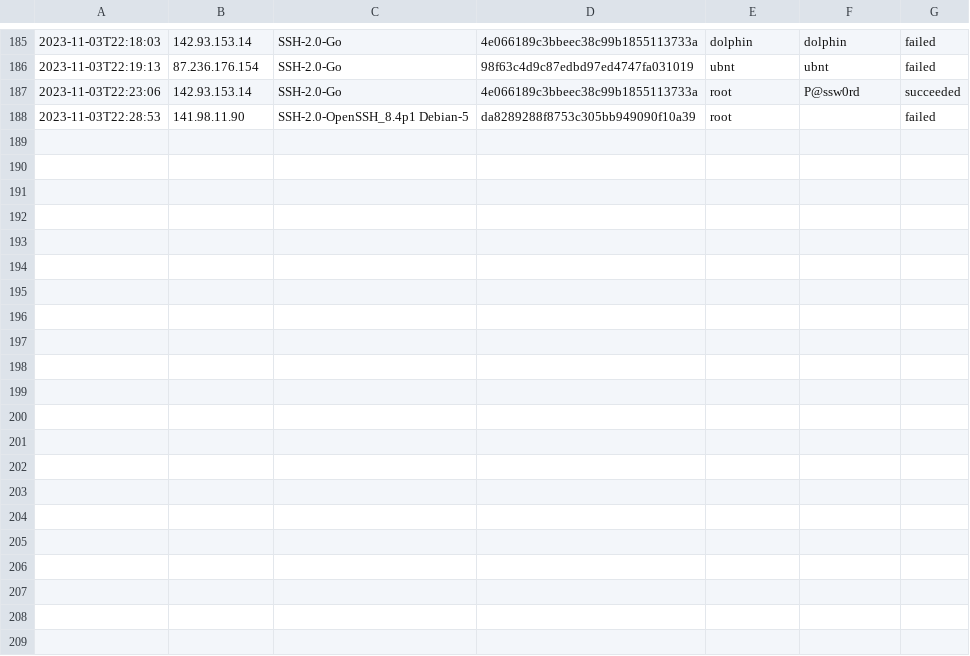
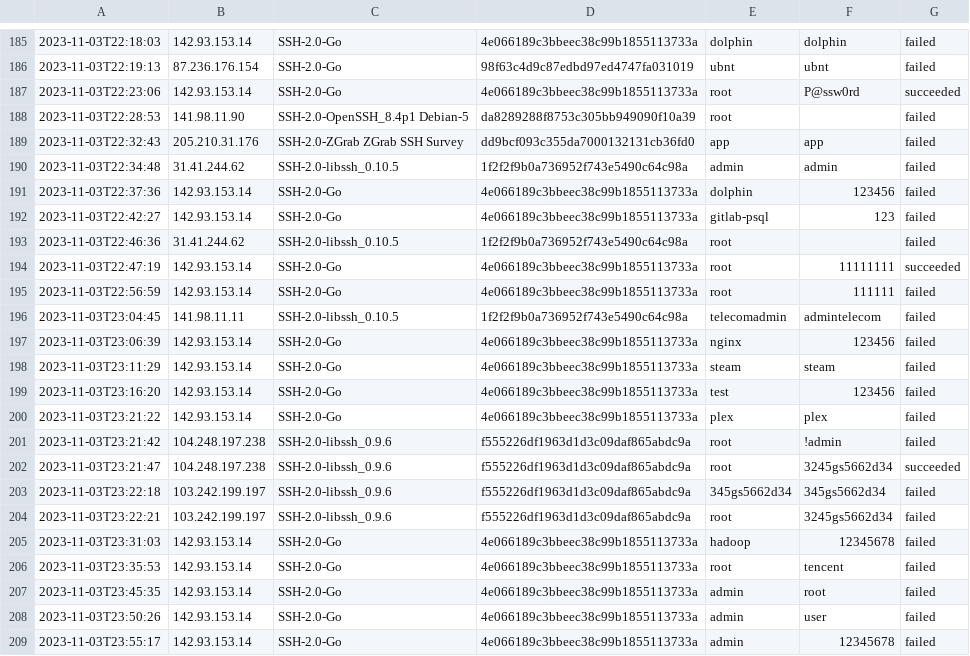
Before and after one commit to cylaris/sshtrap, a CSV file: honeypot/ssh/iocs-14d.csv, drawn as a sheet; only a part is shown, gaps mark what is left out; the diff names each change by its address in the sheet, - before the commit and + after, or states it on an @@ line.

Commit message:
Update Honeypot IOC files

```diff
--- a/honeypot/ssh/iocs-14d.csv
+++ b/honeypot/ssh/iocs-14d.csv
+row 189: 2023-11-03T22:32:43 | 205.210.31.176 | SSH-2.0-ZGrab ZGrab SSH Survey | dd9bcf093c355da7000132131cb36fd0 | app | app | failed
+row 190: 2023-11-03T22:34:48 | 31.41.244.62 | SSH-2.0-libssh_0.10.5 | 1f2f2f9b0a736952f743e5490c64c98a | admin | admin | failed
+row 191: 2023-11-03T22:37:36 | 142.93.153.14 | SSH-2.0-Go | 4e066189c3bbeec38c99b1855113733a | dolphin | 123456 | failed
+row 192: 2023-11-03T22:42:27 | 142.93.153.14 | SSH-2.0-Go | 4e066189c3bbeec38c99b1855113733a | gitlab-psql | 123 | failed
+row 193: 2023-11-03T22:46:36 | 31.41.244.62 | SSH-2.0-libssh_0.10.5 | 1f2f2f9b0a736952f743e5490c64c98a | root |  | failed
+row 194: 2023-11-03T22:47:19 | 142.93.153.14 | SSH-2.0-Go | 4e066189c3bbeec38c99b1855113733a | root | 11111111 | succeeded
+row 195: 2023-11-03T22:56:59 | 142.93.153.14 | SSH-2.0-Go | 4e066189c3bbeec38c99b1855113733a | root | 111111 | failed
+row 196: 2023-11-03T23:04:45 | 141.98.11.11 | SSH-2.0-libssh_0.10.5 | 1f2f2f9b0a736952f743e5490c64c98a | telecomadmin | admintelecom | failed
+row 197: 2023-11-03T23:06:39 | 142.93.153.14 | SSH-2.0-Go | 4e066189c3bbeec38c99b1855113733a | nginx | 123456 | failed
+row 198: 2023-11-03T23:11:29 | 142.93.153.14 | SSH-2.0-Go | 4e066189c3bbeec38c99b1855113733a | steam | steam | failed
+row 199: 2023-11-03T23:16:20 | 142.93.153.14 | SSH-2.0-Go | 4e066189c3bbeec38c99b1855113733a | test | 123456 | failed
+row 200: 2023-11-03T23:21:22 | 142.93.153.14 | SSH-2.0-Go | 4e066189c3bbeec38c99b1855113733a | plex | plex | failed
+row 201: 2023-11-03T23:21:42 | 104.248.197.238 | SSH-2.0-libssh_0.9.6 | f555226df1963d1d3c09daf865abdc9a | root | !admin | failed
+row 202: 2023-11-03T23:21:47 | 104.248.197.238 | SSH-2.0-libssh_0.9.6 | f555226df1963d1d3c09daf865abdc9a | root | 3245gs5662d34 | succeeded
+row 203: 2023-11-03T23:22:18 | 103.242.199.197 | SSH-2.0-libssh_0.9.6 | f555226df1963d1d3c09daf865abdc9a | 345gs5662d34 | 345gs5662d34 | failed
+row 204: 2023-11-03T23:22:21 | 103.242.199.197 | SSH-2.0-libssh_0.9.6 | f555226df1963d1d3c09daf865abdc9a | root | 3245gs5662d34 | failed
+row 205: 2023-11-03T23:31:03 | 142.93.153.14 | SSH-2.0-Go | 4e066189c3bbeec38c99b1855113733a | hadoop | 12345678 | failed
+row 206: 2023-11-03T23:35:53 | 142.93.153.14 | SSH-2.0-Go | 4e066189c3bbeec38c99b1855113733a | root | tencent | failed
+row 207: 2023-11-03T23:45:35 | 142.93.153.14 | SSH-2.0-Go | 4e066189c3bbeec38c99b1855113733a | admin | root | failed
+row 208: 2023-11-03T23:50:26 | 142.93.153.14 | SSH-2.0-Go | 4e066189c3bbeec38c99b1855113733a | admin | user | failed
+row 209: 2023-11-03T23:55:17 | 142.93.153.14 | SSH-2.0-Go | 4e066189c3bbeec38c99b1855113733a | admin | 12345678 | failed
```
Also changed, not shown: 1 other file.
